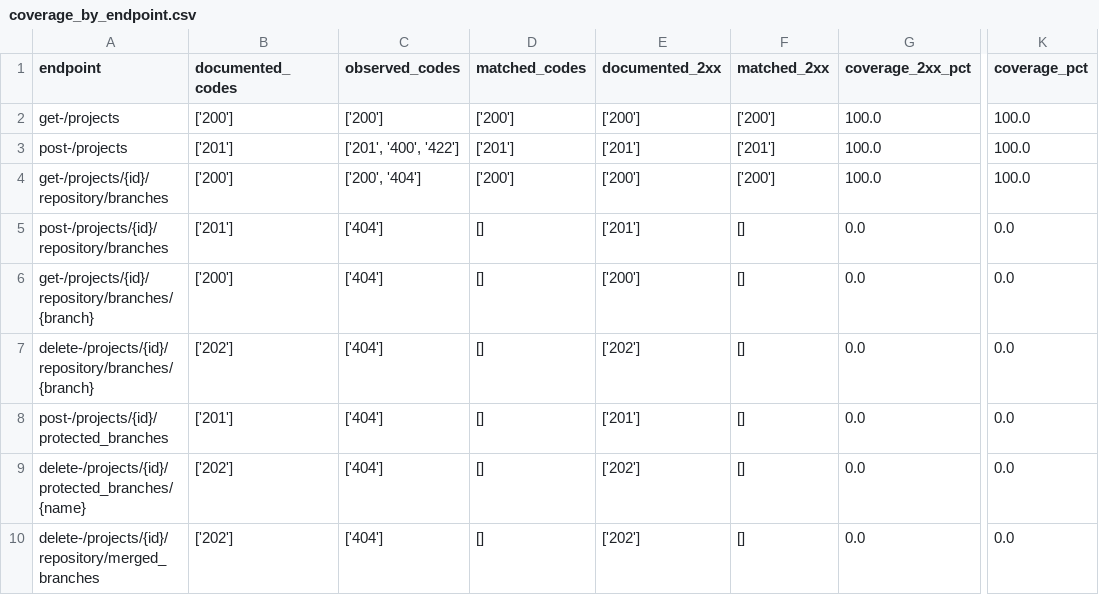
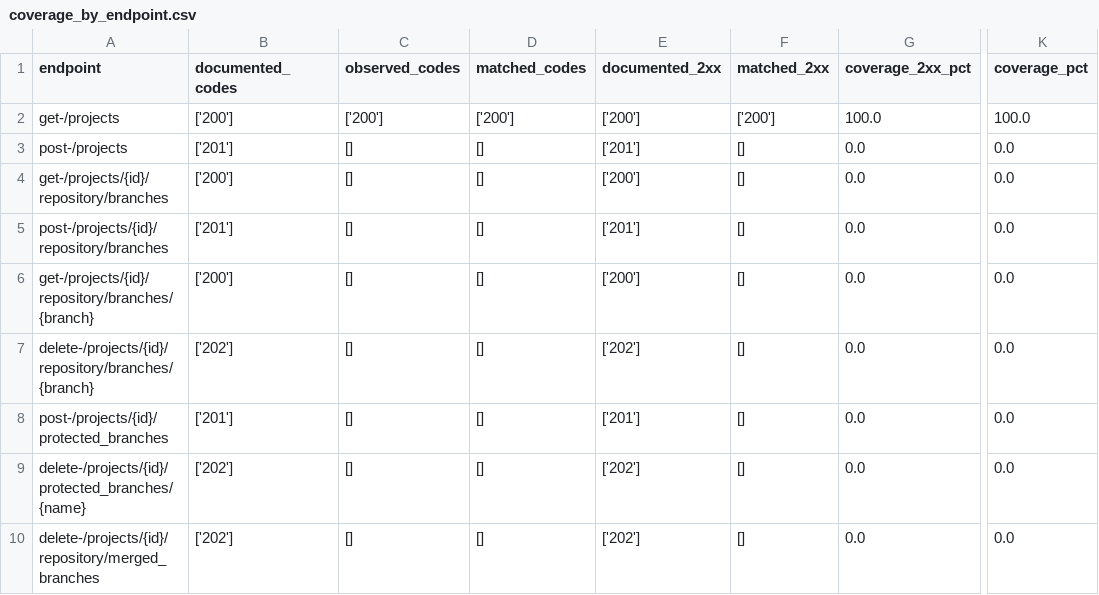
Before and after one commit to HZeroxium/restful-api-testing-framework, a CSV file: database/GitLab Branch/coverage_results/coverage_by_endpoint.csv, drawn as a sheet; only a part is shown, gaps mark what is left out; the diff names each change by its address in the sheet, - before the commit and + after, or states it on an @@ line.

```diff
--- a/database/GitLab Branch/coverage_results/coverage_by_endpoint.csv
+++ b/database/GitLab Branch/coverage_results/coverage_by_endpoint.csv
-C3 (observed_codes): ['201', '400', '422']
+C3 (observed_codes): []
-D3 (matched_codes): ['201']
+D3 (matched_codes): []
-F3 (matched_2xx): ['201']
+F3 (matched_2xx): []
-G3:G4 (coverage_2xx_pct): 100.0
+G3:G4 (coverage_2xx_pct): 0.0
-K3:K4 (coverage_pct): 100.0
+K3:K4 (coverage_pct): 0.0
-C4 (observed_codes): ['200', '404']
+C4 (observed_codes): []
-D4 (matched_codes): ['200']
+D4 (matched_codes): []
-F4 (matched_2xx): ['200']
+F4 (matched_2xx): []
-C5:C10 (observed_codes): ['404']
+C5:C10 (observed_codes): []
```
Also changed, not shown: 41 other files.
